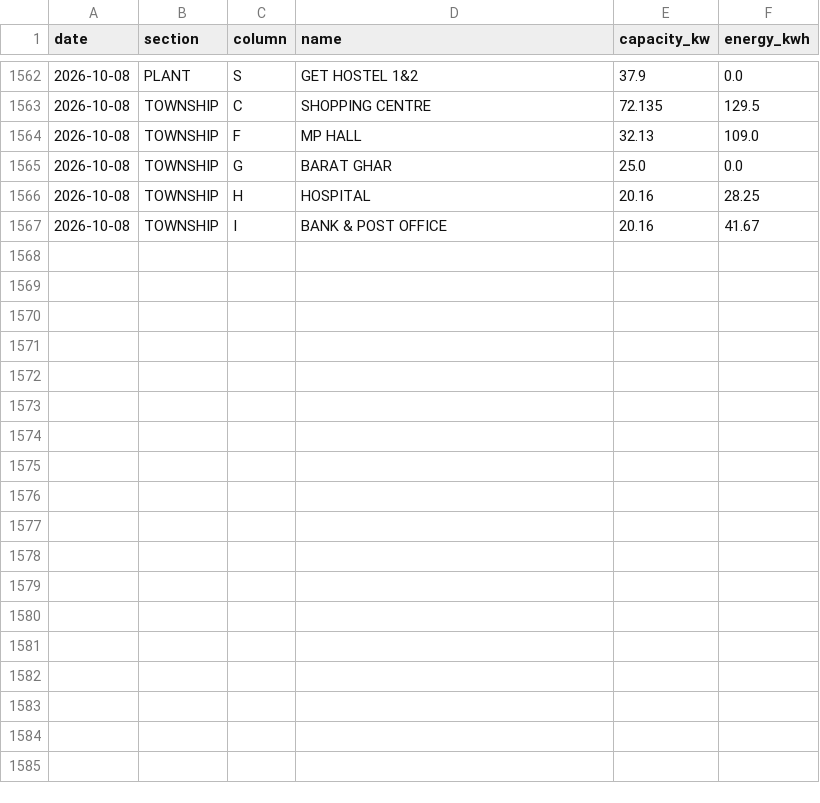
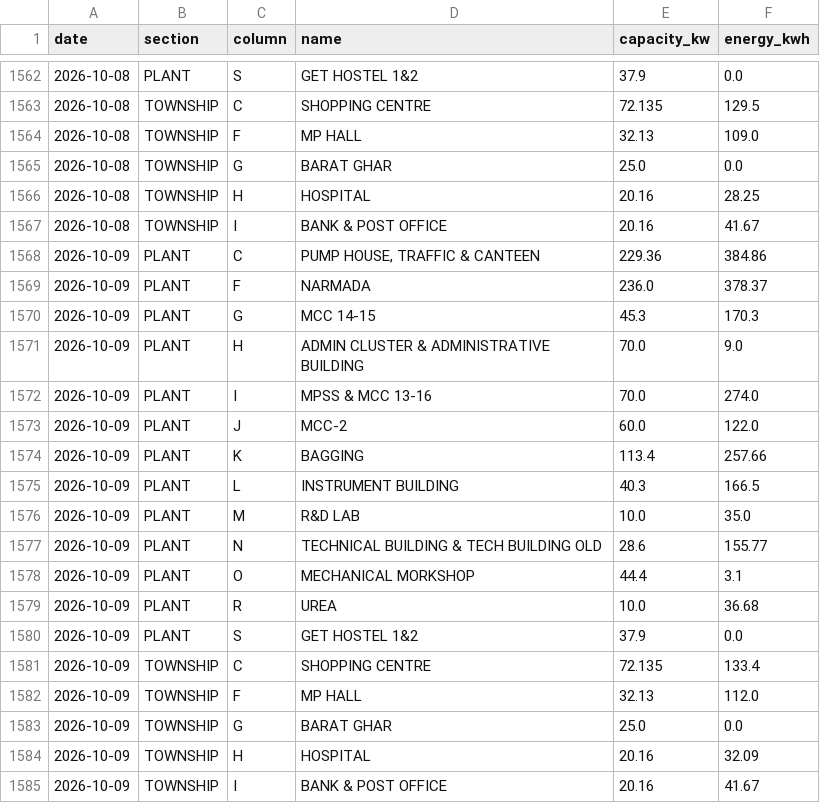
Before and after one commit to Sahil2911/Inverter, a CSV file: data/processed/generation_sites.csv, drawn as a sheet; only a part is shown, gaps mark what is left out.

```diff
--- a/data/processed/generation_sites.csv
+++ b/data/processed/generation_sites.csv
@@ -1567 +1567,19 @@ date,section,column,name,capacity_kw,energy_kwh
 2026-10-08,TOWNSHIP,I,BANK & POST OFFICE,20.16,41.67
+2026-10-09,PLANT,C,"PUMP HOUSE, TRAFFIC & CANTEEN",229.36,384.86
+2026-10-09,PLANT,F,NARMADA,236.0,378.37
+2026-10-09,PLANT,G,MCC 14-15,45.3,170.3
+2026-10-09,PLANT,H,ADMIN CLUSTER & ADMINISTRATIVE BUILDING,70.0,9.0
+2026-10-09,PLANT,I,MPSS & MCC 13-16,70.0,274.0
+2026-10-09,PLANT,J,MCC-2,60.0,122.0
+2026-10-09,PLANT,K,BAGGING,113.4,257.66
+2026-10-09,PLANT,L,INSTRUMENT BUILDING,40.3,166.5
+2026-10-09,PLANT,M,R&D LAB,10.0,35.0
+2026-10-09,PLANT,N,TECHNICAL BUILDING & TECH BUILDING OLD,28.6,155.77
+2026-10-09,PLANT,O,MECHANICAL MORKSHOP,44.4,3.1
+2026-10-09,PLANT,R,UREA,10.0,36.68
+2026-10-09,PLANT,S,GET HOSTEL 1&2,37.9,0.0
+2026-10-09,TOWNSHIP,C,SHOPPING CENTRE,72.135,133.4
+2026-10-09,TOWNSHIP,F,MP HALL,32.13,112.0
+2026-10-09,TOWNSHIP,G,BARAT GHAR,25.0,0.0
+2026-10-09,TOWNSHIP,H,HOSPITAL,20.16,32.09
+2026-10-09,TOWNSHIP,I,BANK & POST OFFICE,20.16,41.67
```
Also changed, not shown: data/processed/generation_daily.csv, data/processed/irradiance_kalol.csv, 1 other file.
